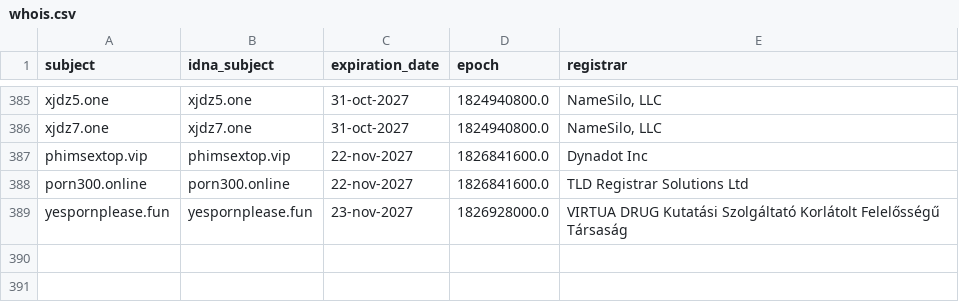
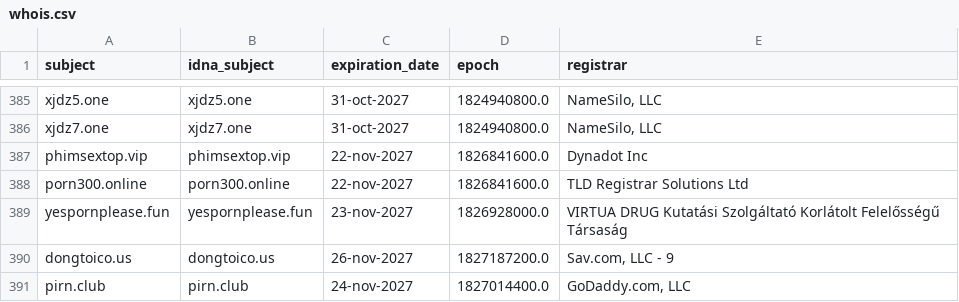
Before and after one commit to bigdargon/hostsVN-adult-dead-hosts, a CSV file: .pyfunceble/whois.csv, drawn as a sheet; only a part is shown, gaps mark what is left out; the diff names each change by its address in the sheet, - before the commit and + after, or states it on an @@ line.

```diff
--- a/.pyfunceble/whois.csv
+++ b/.pyfunceble/whois.csv
+row 390: dongtoico.us | dongtoico.us | 26-nov-2027 | 1827187200.0 | Sav.com, LLC - 9
+row 391: pirn.club | pirn.club | 24-nov-2027 | 1827014400.0 | GoDaddy.com, LLC
```
Also changed, not shown: .pyfunceble/inactive.csv, 19 other files.
